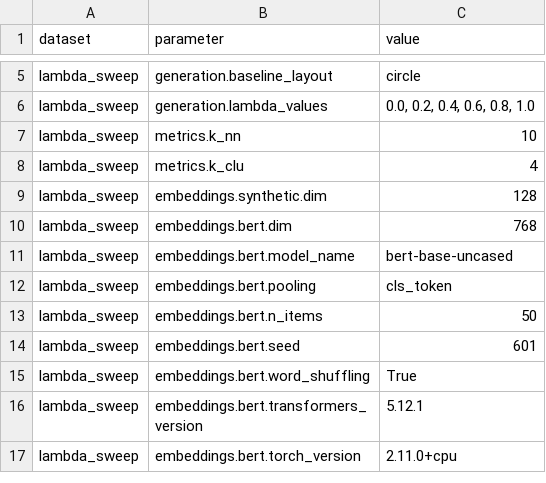
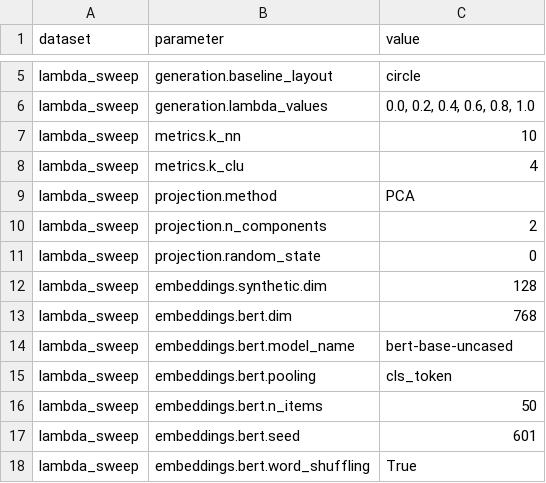
Before and after one commit to HIDEKI-SQ/ssc-sp-dr-evaluation, a CSV file: tables/hyperparameter_table.csv, drawn as a sheet; only a part is shown, gaps mark what is left out; the shorter side is filled out with more unchanged rows.

```diff
--- a/tables/hyperparameter_table.csv
+++ b/tables/hyperparameter_table.csv
@@ -8,2 +8,5 @@ lambda_sweep,metrics.k_nn,10
 lambda_sweep,metrics.k_clu,4
+lambda_sweep,projection.method,PCA
+lambda_sweep,projection.n_components,2
+lambda_sweep,projection.random_state,0
 lambda_sweep,embeddings.synthetic.dim,128
```
Also changed, not shown: 9 other files.
